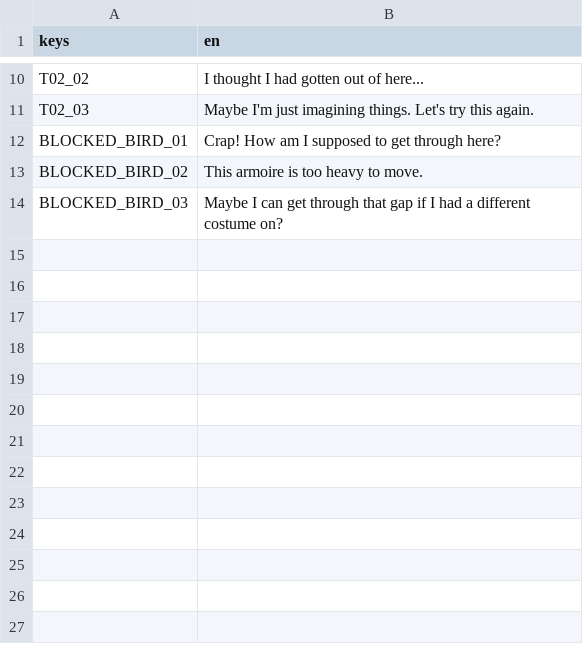
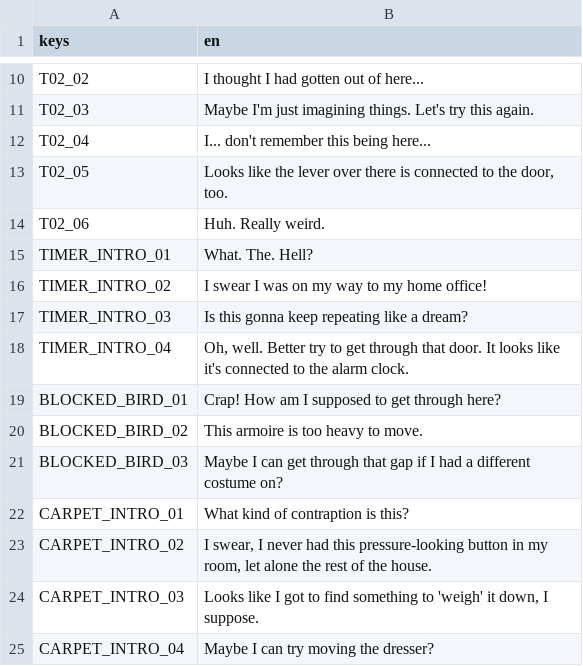
Before and after one commit to alicerunsonfedora/cm-godot, a CSV file: costumemaster/translations/dialogue.translations.csv, drawn as a sheet; only a part is shown, gaps mark what is left out.

Commit message:
:children_crossing: Add more dialogue to other places
^CMR-14 work Development 21m
^CMR-21 work Development 21m

Signed-off-by: Marquis Kurt <software@marquiskurt.net>

```diff
--- a/costumemaster/translations/dialogue.translations.csv
+++ b/costumemaster/translations/dialogue.translations.csv
@@ -11,2 +11,9 @@ T02_02,"I thought I had gotten out of here..."
 T02_03,"Maybe I'm just imagining things. Let's try this again."
+T02_04,"I... don't remember this being here..."
+T02_05,"Looks like the lever over there is connected to the door, too."
+T02_06,"Huh. Really weird."
+TIMER_INTRO_01,"What. The. Hell?"
+TIMER_INTRO_02,"I swear I was on my way to my home office!"
+TIMER_INTRO_03,"Is this gonna keep repeating like a dream?"
+TIMER_INTRO_04,"Oh, well. Better try to get through that door. It looks like it's connected to the alarm clock."
 BLOCKED_BIRD_01,"Crap! How am I supposed to get through here?"
@@ -14 +21,5 @@ BLOCKED_BIRD_02,"This armoire is too heavy to move."
 BLOCKED_BIRD_03,"Maybe I can get through that gap if I had a different costume on?"
+CARPET_INTRO_01,"What kind of contraption is this?"
+CARPET_INTRO_02,"I swear, I never had this pressure-looking button in my room, let alone the rest of the house."
+CARPET_INTRO_03,"Looks like I got to find something to 'weigh' it down, I suppose."
+CARPET_INTRO_04,"Maybe I can try moving the dresser?"
```
Also changed, not shown: 7 other files.
